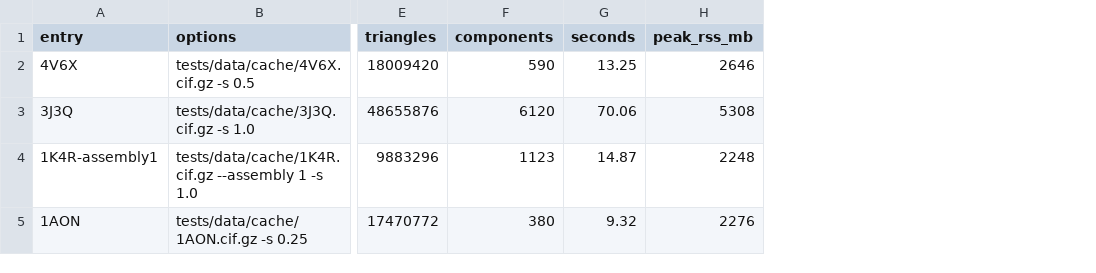
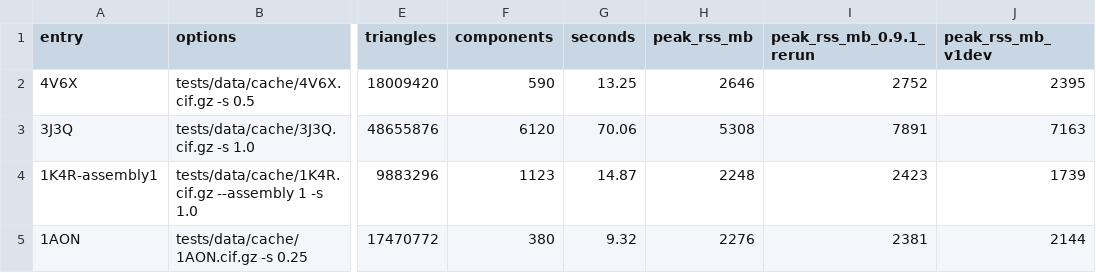
Before and after one commit to uvar-apps/sesmesh, a CSV file: docs/validation/large.csv, drawn as a sheet; only a part is shown, gaps mark what is left out; the diff names each change by its address in the sheet, - before the commit and + after, or states it on an @@ line.

```diff
--- a/docs/validation/large.csv
+++ b/docs/validation/large.csv
+column I (peak_rss_mb_0.9.1_rerun), rows 2-5: 2752 | 7891 | 2423 | 2381
+column J (peak_rss_mb_v1dev), rows 2-5: 2395 | 7163 | 1739 | 2144
```
Also changed, not shown: 32 other files.
